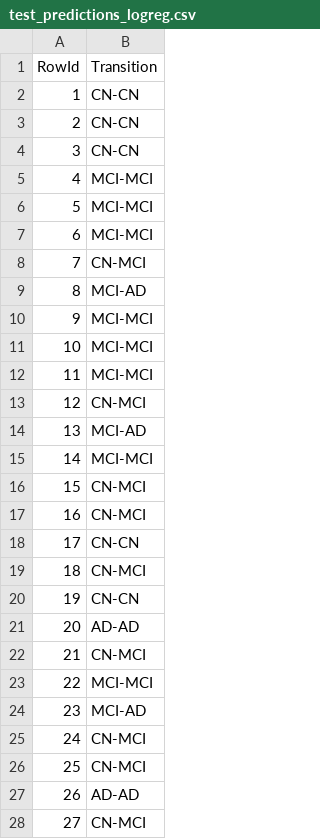
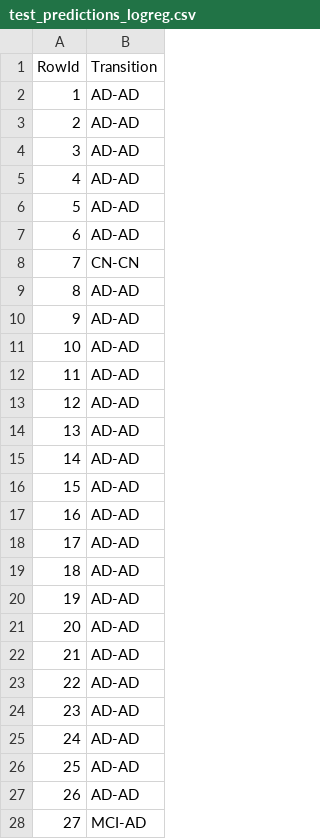
Before and after one commit to bohrges/DAA, a CSV file: test_predictions_logreg.csv, drawn as a sheet; only a part is shown; the diff covers the shown part only.

```diff
--- a/test_predictions_logreg.csv
+++ b/test_predictions_logreg.csv
@@ -1,28 +1,28 @@
 RowId,Transition
-1,CN-CN
-2,CN-CN
-3,CN-CN
-4,MCI-MCI
-5,MCI-MCI
-6,MCI-MCI
-7,CN-MCI
-8,MCI-AD
-9,MCI-MCI
-10,MCI-MCI
-11,MCI-MCI
-12,CN-MCI
-13,MCI-AD
-14,MCI-MCI
-15,CN-MCI
-16,CN-MCI
-17,CN-CN
-18,CN-MCI
-19,CN-CN
+1,AD-AD
+2,AD-AD
+3,AD-AD
+4,AD-AD
+5,AD-AD
+6,AD-AD
+7,CN-CN
+8,AD-AD
+9,AD-AD
+10,AD-AD
+11,AD-AD
+12,AD-AD
+13,AD-AD
+14,AD-AD
+15,AD-AD
+16,AD-AD
+17,AD-AD
+18,AD-AD
+19,AD-AD
 20,AD-AD
-21,CN-MCI
-22,MCI-MCI
-23,MCI-AD
-24,CN-MCI
-25,CN-MCI
+21,AD-AD
+22,AD-AD
+23,AD-AD
+24,AD-AD
+25,AD-AD
 26,AD-AD
-27,CN-MCI
+27,MCI-AD
```
Also changed, not shown: 67 edited cells elsewhere in this file, data/test_dataset.csv, test_predictions_lightgbm.csv, 6 other files.
